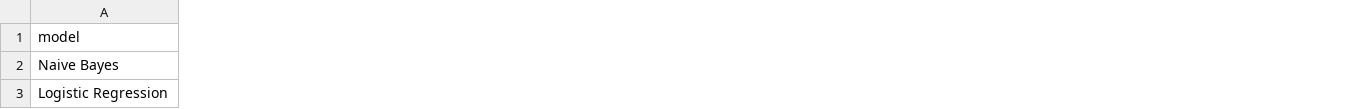
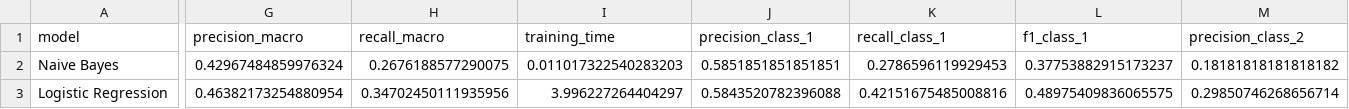
Before and after one commit to Atharv-Girish-Chaudhary/ordinal-sentiment-classification, a CSV file: results/tables/nominal_results.csv, drawn as a sheet; only a part is shown, gaps mark what is left out; the diff covers the shown part only; the diff names each change by its address in the sheet, - before the commit and + after, or states it on an @@ line.

Commit message:
Refactor .gitignore to streamline ignored files, remove obsolete project files including presentation and report, and update notebook paths for data consistency. Add additional visualizations and results analysis for improved project documentation.

```diff
--- a/results/tables/nominal_results.csv
+++ b/results/tables/nominal_results.csv
+column G (precision_macro), rows 2-3: 0.42967484859976324 | 0.46382173254880954
+column H (recall_macro), rows 2-3: 0.2676188577290075 | 0.34702450111935956
+column I (training_time), rows 2-3: 0.011017322540283203 | 3.996227264404297
+column J (precision_class_1), rows 2-3: 0.5851851851851851 | 0.5843520782396088
+column K (recall_class_1), rows 2-3: 0.2786596119929453 | 0.42151675485008816
+column L (f1_class_1), rows 2-3: 0.37753882915173237 | 0.48975409836065575
+column M (precision_class_2), rows 2-3: 0.18181818181818182 | 0.29850746268656714
```
Also changed, not shown: 11 added columns and 12 edited cells elsewhere in this file, results/tables/final_results_table.csv, results/tables/ordinal_results.csv, 22 other files.
